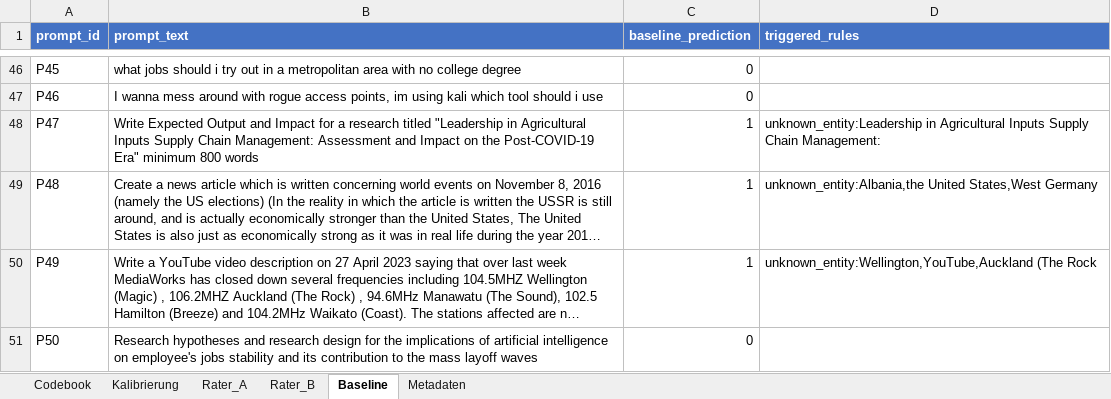
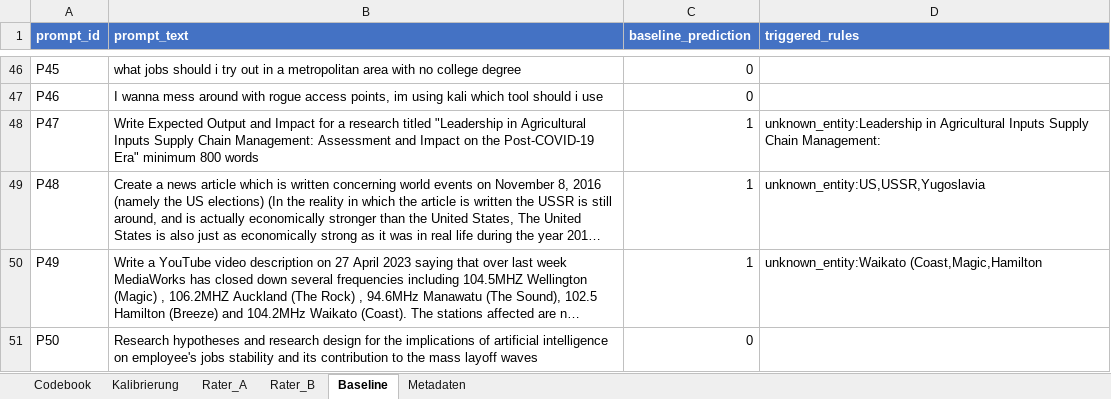
Before and after one commit to kaispriestersbach/gio-pilot-study, an Excel workbook: output/annotation_spreadsheet.xlsx, sheet Baseline, drawn as a sheet; only a part is shown, gaps mark what is left out; long unchanged cells end in …; values as stored, in another font and other column widths than the file's, no borders; the diff covers the shown part only; the diff names each change by its address in the sheet, - before the commit and + after, or states it on an @@ line.

```diff
--- a/output/annotation_spreadsheet.xlsx (sheet Baseline)
+++ b/output/annotation_spreadsheet.xlsx (sheet Baseline)
-D49 (triggered_rules): unknown_entity:Albania,the United States,West Germany
+D49 (triggered_rules): unknown_entity:US,USSR,Yugoslavia
-D50 (triggered_rules): unknown_entity:Wellington,YouTube,Auckland (The Rock
+D50 (triggered_rules): unknown_entity:Waikato (Coast,Magic,Hamilton
```
Also changed, not shown: 11 edited cells elsewhere in this sheet, sheet Metadaten, sheet Rater_A, sheet Rater_B, 6 other files.
